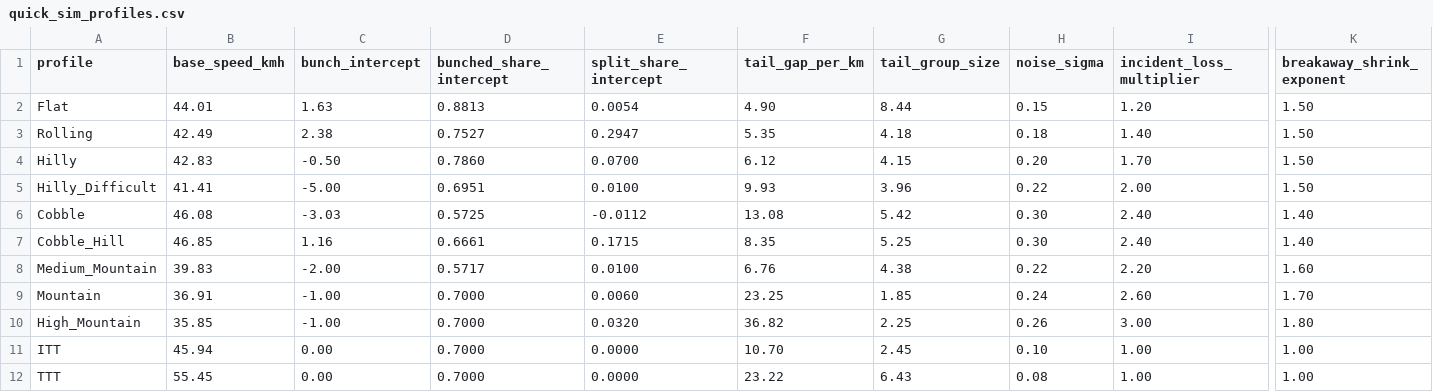
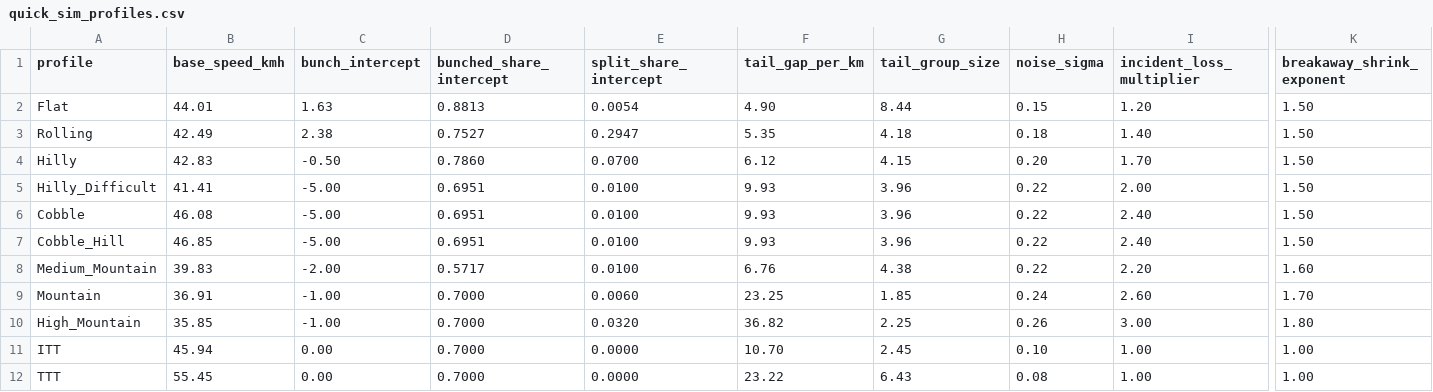
Before and after one commit to michaelkrinningersg-coder/velo, a CSV file: data/csv/quick_sim_profiles.csv, drawn as a sheet; only a part is shown, gaps mark what is left out; the diff names each change by its address in the sheet, - before the commit and + after, or states it on an @@ line.

```diff
--- a/data/csv/quick_sim_profiles.csv
+++ b/data/csv/quick_sim_profiles.csv
-C6 (bunch_intercept): -3.03
+C6 (bunch_intercept): -5.00
-D6 (bunched_share_intercept): 0.5725
+D6 (bunched_share_intercept): 0.6951
-E6 (split_share_intercept): -0.0112
+E6 (split_share_intercept): 0.0100
-F6 (tail_gap_per_km): 13.08
+F6 (tail_gap_per_km): 9.93
-G6 (tail_group_size): 5.42
+G6 (tail_group_size): 3.96
-H6:H7 (noise_sigma): 0.30
+H6:H7 (noise_sigma): 0.22
-K6:K7 (breakaway_shrink_exponent): 1.40
+K6:K7 (breakaway_shrink_exponent): 1.50
-C7 (bunch_intercept): 1.16
+C7 (bunch_intercept): -5.00
-D7 (bunched_share_intercept): 0.6661
+D7 (bunched_share_intercept): 0.6951
-E7 (split_share_intercept): 0.1715
+E7 (split_share_intercept): 0.0100
-F7 (tail_gap_per_km): 8.35
+F7 (tail_gap_per_km): 9.93
-G7 (tail_group_size): 5.25
+G7 (tail_group_size): 3.96
```
Also changed, not shown: 3 other files.
